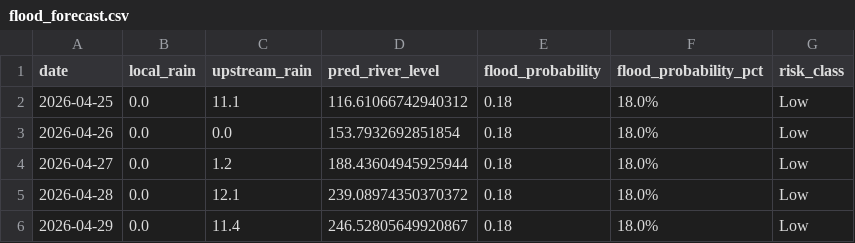
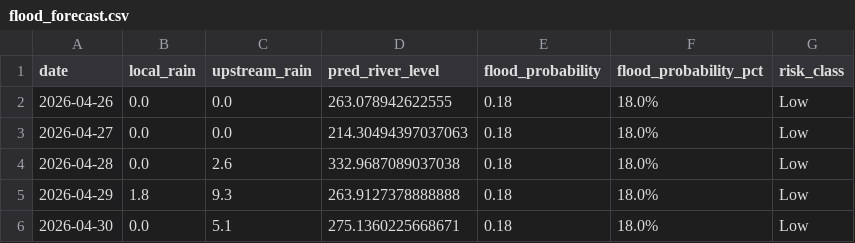
Before and after one commit to jajoojay/Matsya-Flood-detector, a CSV file: backend/flood_detector/flood_forecast.csv, drawn as a sheet.

```diff
--- a/backend/flood_detector/flood_forecast.csv
+++ b/backend/flood_detector/flood_forecast.csv
@@ -1,6 +1,6 @@
 date,local_rain,upstream_rain,pred_river_level,flood_probability,flood_probability_pct,risk_class
-2026-04-25,0.0,11.1,116.61066742940312,0.18,18.0%,Low
-2026-04-26,0.0,0.0,153.7932692851854,0.18,18.0%,Low
-2026-04-27,0.0,1.2,188.43604945925944,0.18,18.0%,Low
-2026-04-28,0.0,12.1,239.08974350370372,0.18,18.0%,Low
-2026-04-29,0.0,11.4,246.52805649920867,0.18,18.0%,Low
+2026-04-26,0.0,0.0,263.078942622555,0.18,18.0%,Low
+2026-04-27,0.0,0.0,214.30494397037063,0.18,18.0%,Low
+2026-04-28,0.0,2.6,332.9687089037038,0.18,18.0%,Low
+2026-04-29,1.8,9.3,263.9127378888888,0.18,18.0%,Low
+2026-04-30,0.0,5.1,275.1360225668671,0.18,18.0%,Low
```
Also changed, not shown: backend/csv_generator/flood_prediction.csv, 3 other files.
